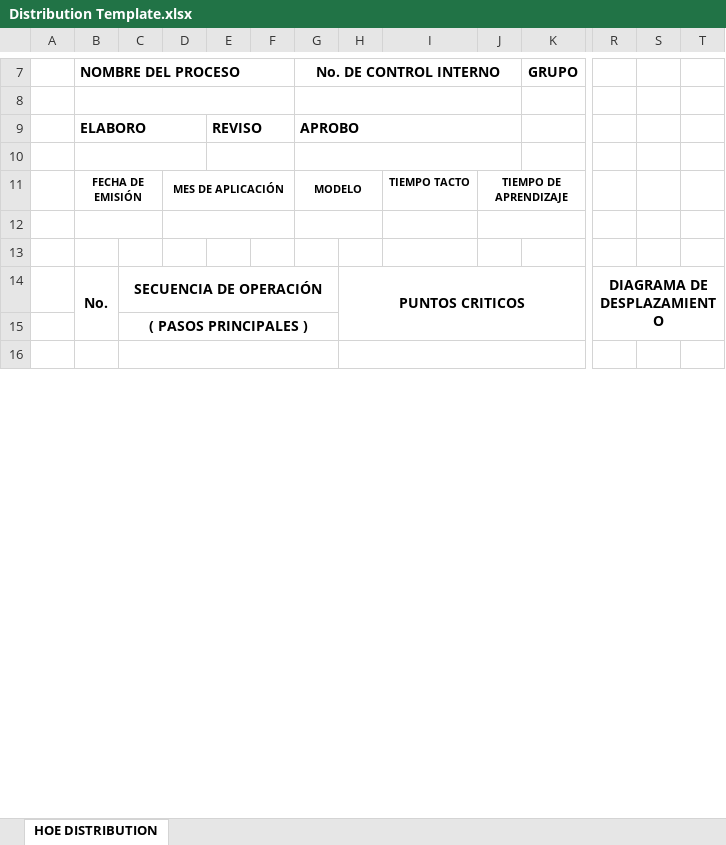
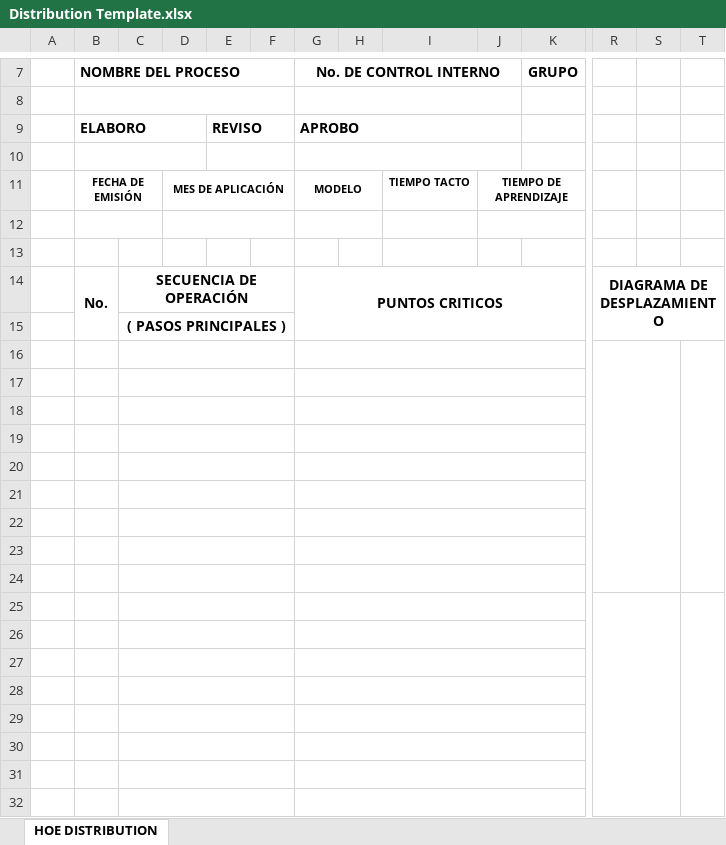
Before and after one commit to carlos-uaa/SupervisorMobility.API, an Excel workbook: SupervisorMobility.API/DataAccess/Templates/Distribution Template.xlsx, sheet HOE DISTRIBUTION, drawn as a sheet; only a part is shown, gaps mark what is left out; values as stored, in another font and other column widths than the file's, no borders; charts and pictures not drawn; removed rows and columns are numbered as before the commit, all else as after; rows hold the shown columns only; the diff covers the shown part only; the diff names each change by its address in the sheet, - before the commit and + after, or states it on an @@ line.

```diff
--- a/SupervisorMobility.API/DataAccess/Templates/Distribution Template.xlsx (sheet HOE DISTRIBUTION)
+++ b/SupervisorMobility.API/DataAccess/Templates/Distribution Template.xlsx (sheet HOE DISTRIBUTION)
-C14:G14 merged
+C14:F14 merged
-G14 (No. DE CONTROL INTERNO): (empty)
+G14 (No. DE CONTROL INTERNO): PUNTOS CRITICOS
+G14:K15 merged
-H14: PUNTOS CRITICOS
+H14: (empty)
-H14:K15 merged
-C15:G15 merged
+C15:F15 merged
-C16:G16 merged
+C16:F16 merged
+G16:K16 merged
-H16:K16 merged
+R16:S24 merged
+T16:Y24 merged
+row 17: (empty)
+row 18: (empty)
+row 19: (empty)
+row 20: (empty)
+row 21: (empty)
+row 22: (empty)
+row 23: (empty)
+row 24: (empty)
+row 25: (empty)
+row 26: (empty)
+row 27: (empty)
+row 28: (empty)
+row 29: (empty)
+row 30: (empty)
+row 31: (empty)
+row 32: (empty)
```
Also changed, not shown: 17 added rows, 1 edited cell and merged cells elsewhere in this sheet, charts or pictures, 7 other files.
